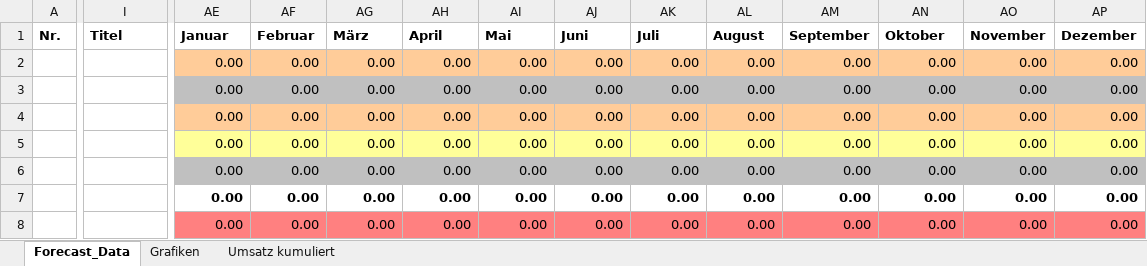
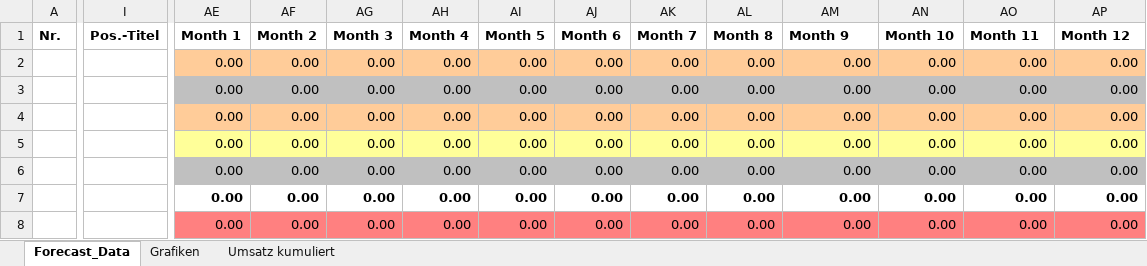
Before and after one commit to micromata/projectforge, an Excel workbook: projectforge-business/src/main/resources/officeTemplates/ForecastTemplate.xlsx, sheet Forecast_Data, drawn as a sheet; only a part is shown, gaps mark what is left out; values as stored, in another font and other column widths than the file's, no borders; the diff names each change by its address in the sheet, - before the commit and + after, or states it on an @@ line.

Commit message:
WIP: ForecastExportNew

```diff
--- a/projectforge-business/src/main/resources/officeTemplates/ForecastTemplate.xlsx (sheet Forecast_Data)
+++ b/projectforge-business/src/main/resources/officeTemplates/ForecastTemplate.xlsx (sheet Forecast_Data)
-I1: Titel
+I1: Pos.-Titel
-AE1: Januar
+AE1: Month 1
-AF1: Februar
+AF1: Month 2
-AG1: März
+AG1: Month 3
-AH1: April
+AH1: Month 4
-AI1: Mai
+AI1: Month 5
-AJ1: Juni
+AJ1: Month 6
-AK1: Juli
+AK1: Month 7
-AL1: August
+AL1: Month 8
-AM1: September
+AM1: Month 9
-AN1: Oktober
+AN1: Month 10
-AO1: November
+AO1: Month 11
-AP1: Dezember
+AP1: Month 12
```
Also changed, not shown: sheet Umsatz kumuliert, charts or pictures.
